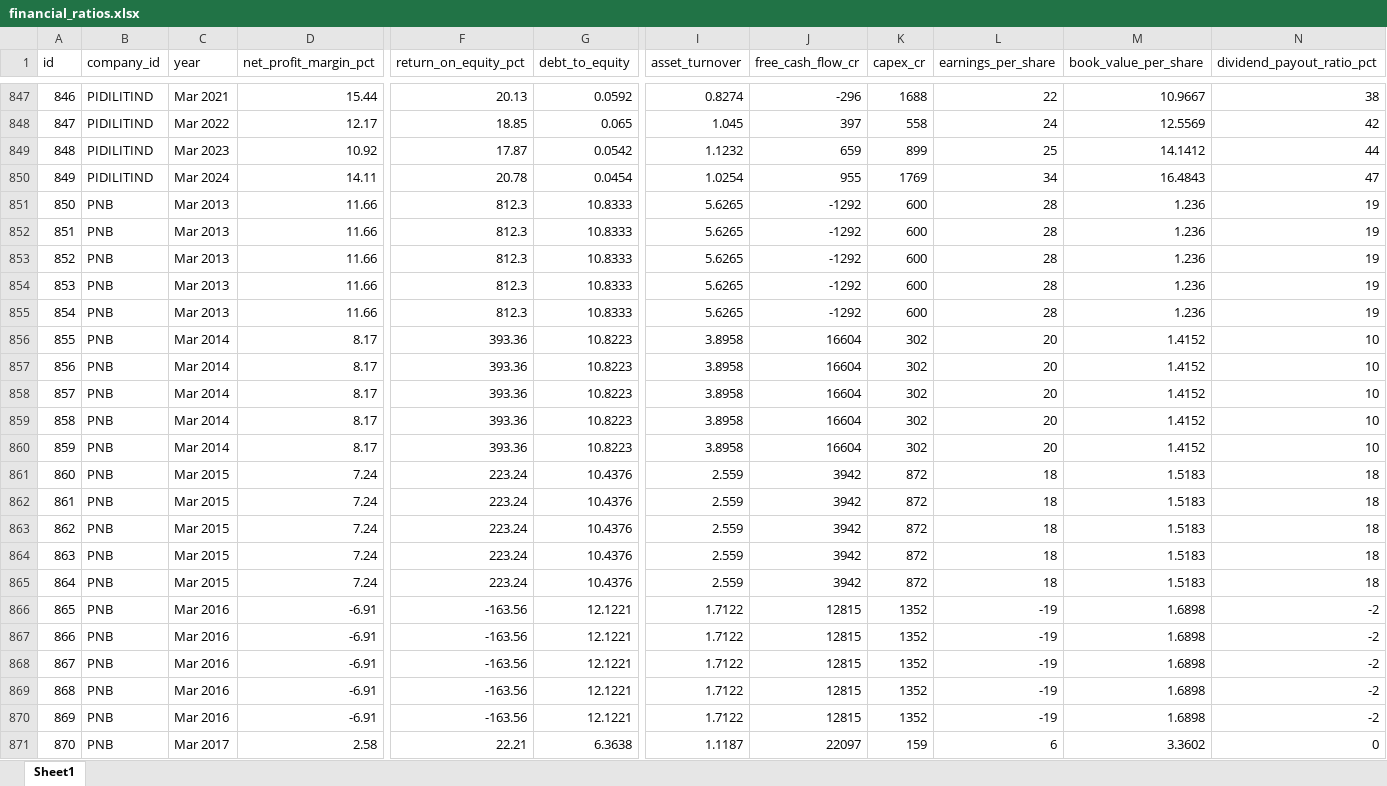
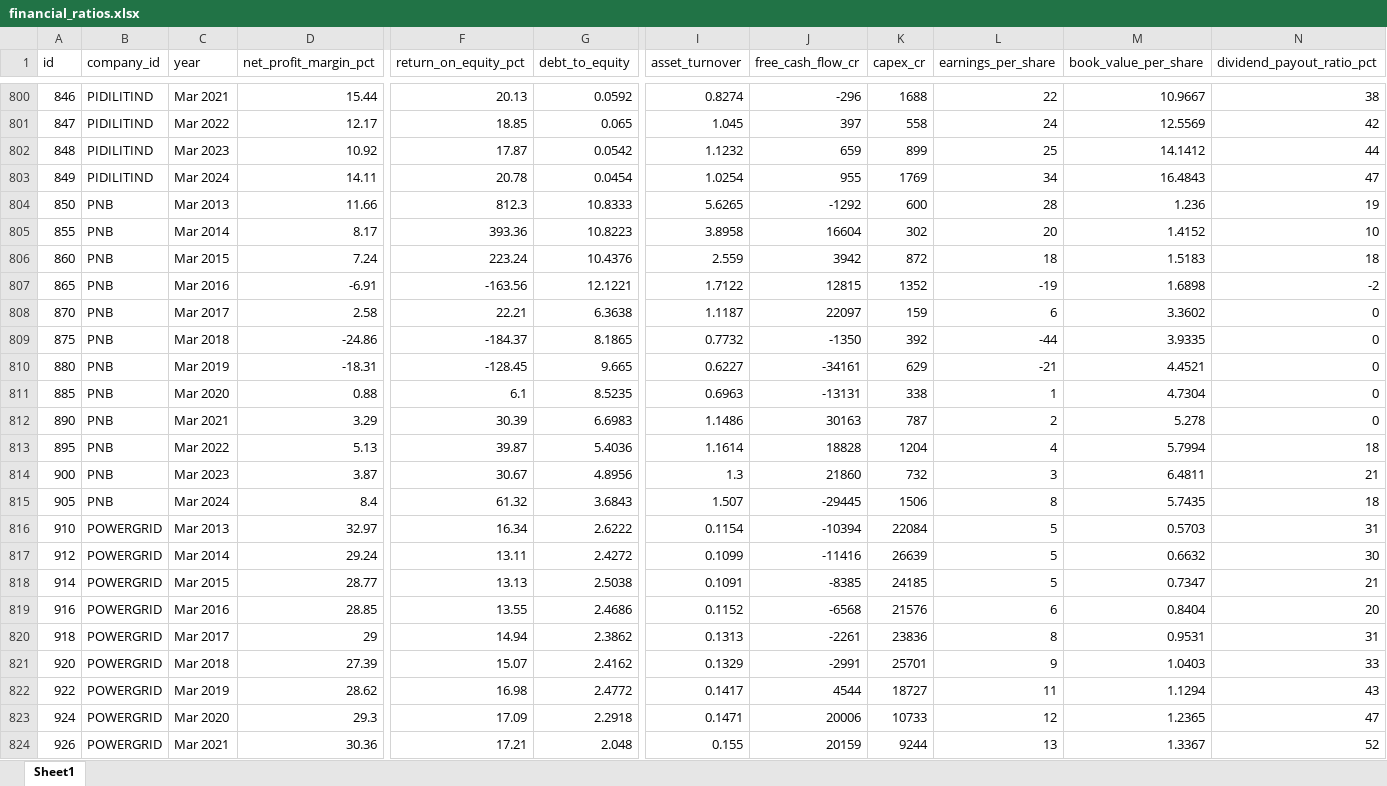
Before and after one commit to SaiVyshnavi2702/Nifty100_DataFoundation, an Excel workbook: data/raw/supporting/financial_ratios.xlsx, sheet Sheet1, drawn as a sheet; only a part is shown, gaps mark what is left out; the shorter side is filled out with more unchanged rows; values as stored, in another font and other column widths than the file's, no borders; rows hold the shown columns only; the diff covers the shown part only; the diff names each change by its address in the sheet, - before the commit and + after, or states it on an @@ line.

```diff
--- a/data/raw/supporting/financial_ratios.xlsx (sheet Sheet1)
+++ b/data/raw/supporting/financial_ratios.xlsx (sheet Sheet1)
-row 852: 851 | PNB | Mar 2013 | 11.66 | 812.3 | 10.8333 | 5.6265 | -1292 | 600 | 28 | 1.236 | 19
-row 853: 852 | PNB | Mar 2013 | 11.66 | 812.3 | 10.8333 | 5.6265 | -1292 | 600 | 28 | 1.236 | 19
-row 854: 853 | PNB | Mar 2013 | 11.66 | 812.3 | 10.8333 | 5.6265 | -1292 | 600 | 28 | 1.236 | 19
-row 855: 854 | PNB | Mar 2013 | 11.66 | 812.3 | 10.8333 | 5.6265 | -1292 | 600 | 28 | 1.236 | 19
-row 857: 856 | PNB | Mar 2014 | 8.17 | 393.36 | 10.8223 | 3.8958 | 16604 | 302 | 20 | 1.4152 | 10
-row 858: 857 | PNB | Mar 2014 | 8.17 | 393.36 | 10.8223 | 3.8958 | 16604 | 302 | 20 | 1.4152 | 10
-row 859: 858 | PNB | Mar 2014 | 8.17 | 393.36 | 10.8223 | 3.8958 | 16604 | 302 | 20 | 1.4152 | 10
-row 860: 859 | PNB | Mar 2014 | 8.17 | 393.36 | 10.8223 | 3.8958 | 16604 | 302 | 20 | 1.4152 | 10
-row 862: 861 | PNB | Mar 2015 | 7.24 | 223.24 | 10.4376 | 2.559 | 3942 | 872 | 18 | 1.5183 | 18
-row 863: 862 | PNB | Mar 2015 | 7.24 | 223.24 | 10.4376 | 2.559 | 3942 | 872 | 18 | 1.5183 | 18
-row 864: 863 | PNB | Mar 2015 | 7.24 | 223.24 | 10.4376 | 2.559 | 3942 | 872 | 18 | 1.5183 | 18
-row 865: 864 | PNB | Mar 2015 | 7.24 | 223.24 | 10.4376 | 2.559 | 3942 | 872 | 18 | 1.5183 | 18
-row 867: 866 | PNB | Mar 2016 | -6.91 | -163.56 | 12.1221 | 1.7122 | 12815 | 1352 | -19 | 1.6898 | -2
-row 868: 867 | PNB | Mar 2016 | -6.91 | -163.56 | 12.1221 | 1.7122 | 12815 | 1352 | -19 | 1.6898 | -2
-row 869: 868 | PNB | Mar 2016 | -6.91 | -163.56 | 12.1221 | 1.7122 | 12815 | 1352 | -19 | 1.6898 | -2
-row 870: 869 | PNB | Mar 2016 | -6.91 | -163.56 | 12.1221 | 1.7122 | 12815 | 1352 | -19 | 1.6898 | -2
```
Also changed, not shown: 103 removed rows elsewhere in this sheet, data/raw/core/balancesheet.xlsx, data/raw/core/cashflow.xlsx, 3 other files.
